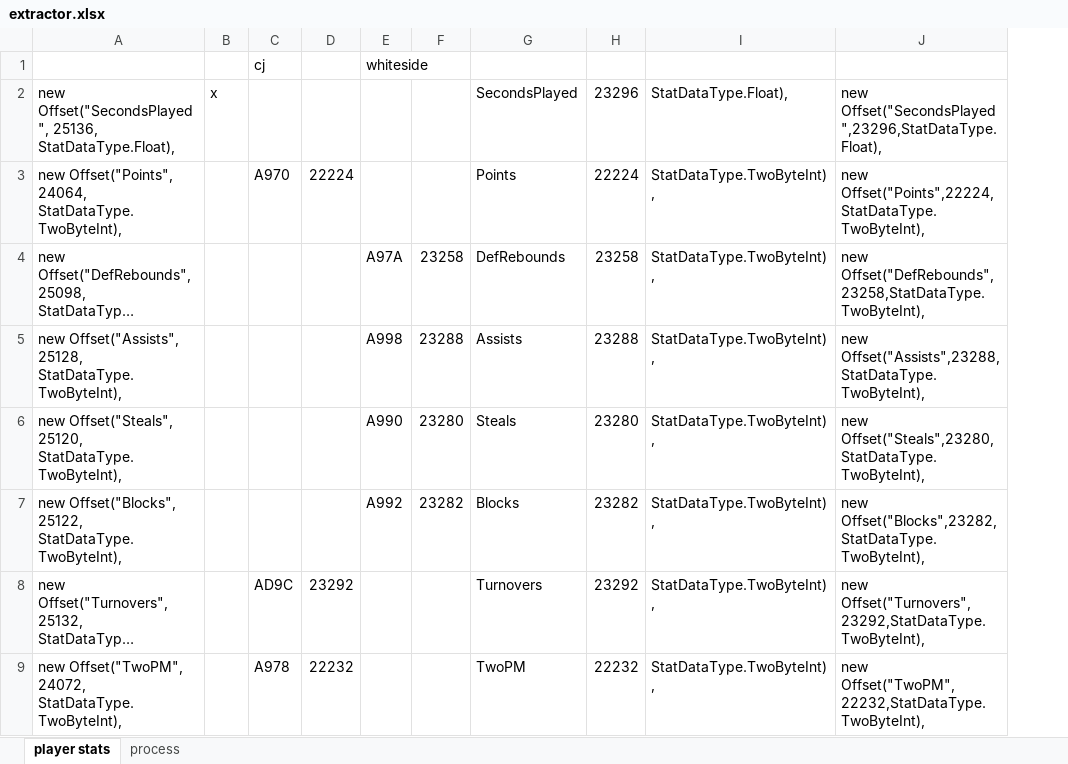
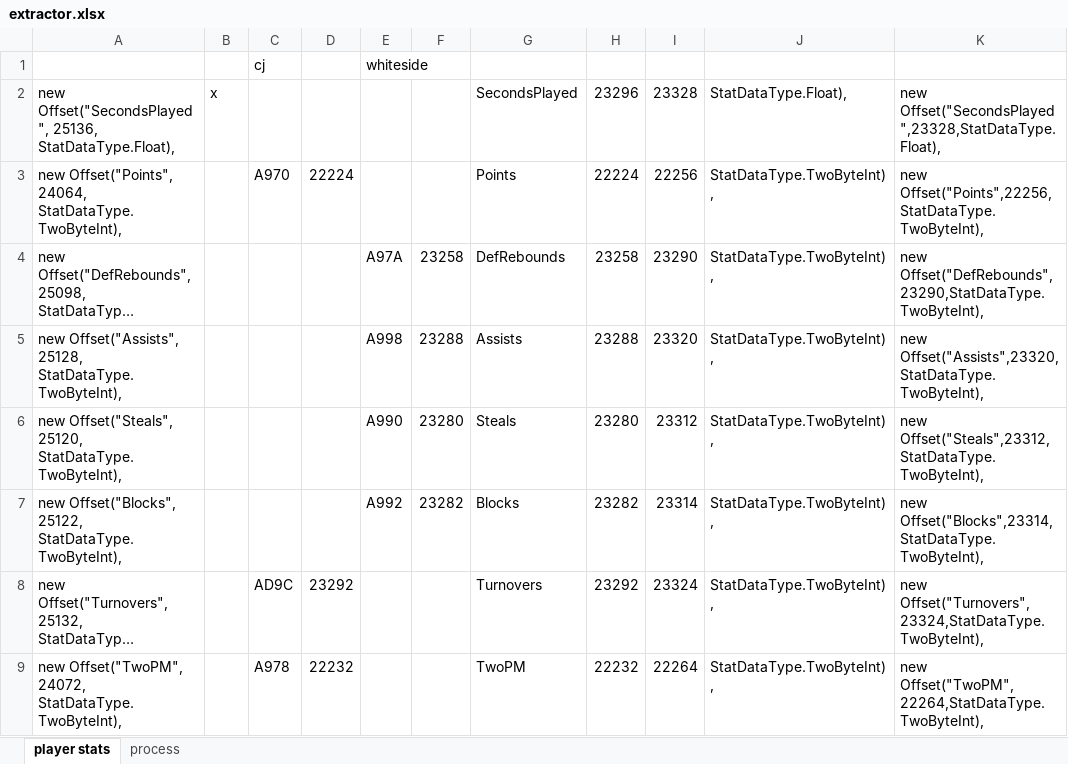
Before and after one commit to bgraefnitz/2k22Extractor, an Excel workbook: extractor.xlsx, sheet player stats, drawn as a sheet; only a part is shown; long unchanged cells end in …; values as stored, in another font and other column widths than the file's, no borders; removed rows and columns are numbered as before the commit, all else as after; the diff names each change by its address in the sheet, - before the commit and + after, or states it on an @@ line.

Commit message:
lineups working. just need player with ball now

```diff
--- a/extractor.xlsx (sheet player stats)
+++ b/extractor.xlsx (sheet player stats)
+column I, rows 2-9: 23328 | 22256 | 23290 | 23320 | 23312 | 23314 | 23324 | 22264
-column J, rows 2-9: new Offset("SecondsPlayed",23296,StatDataType.Float), | new Offset("Points",22224,StatDataType.TwoByteInt), | new Offset("DefRebounds",23258,StatDataType.TwoByteInt), | new Offset("Assists",23288,StatDataType.TwoByteInt), | new Offset("Steals",23280,StatDataType.TwoByteInt), | new Offset("Blocks",23282,StatDataType.TwoByteInt), | new Offset("Turnovers",23292,StatDataType.TwoByteInt), | new Offset("TwoPM",22232,StatDataType.TwoByteInt),
+column K, rows 2-9: new Offset("SecondsPlayed",23328,StatDataType.Float), | new Offset("Points",22256,StatDataType.TwoByteInt), | new Offset("DefRebounds",23290,StatDataType.TwoByteInt), | new Offset("Assists",23320,StatDataType.TwoByteInt), | new Offset("Steals",23312,StatDataType.TwoByteInt), | new Offset("Blocks",23314,StatDataType.TwoByteInt), | new Offset("Turnovers",23324,StatDataType.TwoByteInt), | new Offset("TwoPM",22264,StatDataType.TwoByteInt),
```
Also changed, not shown: 2 other files.
